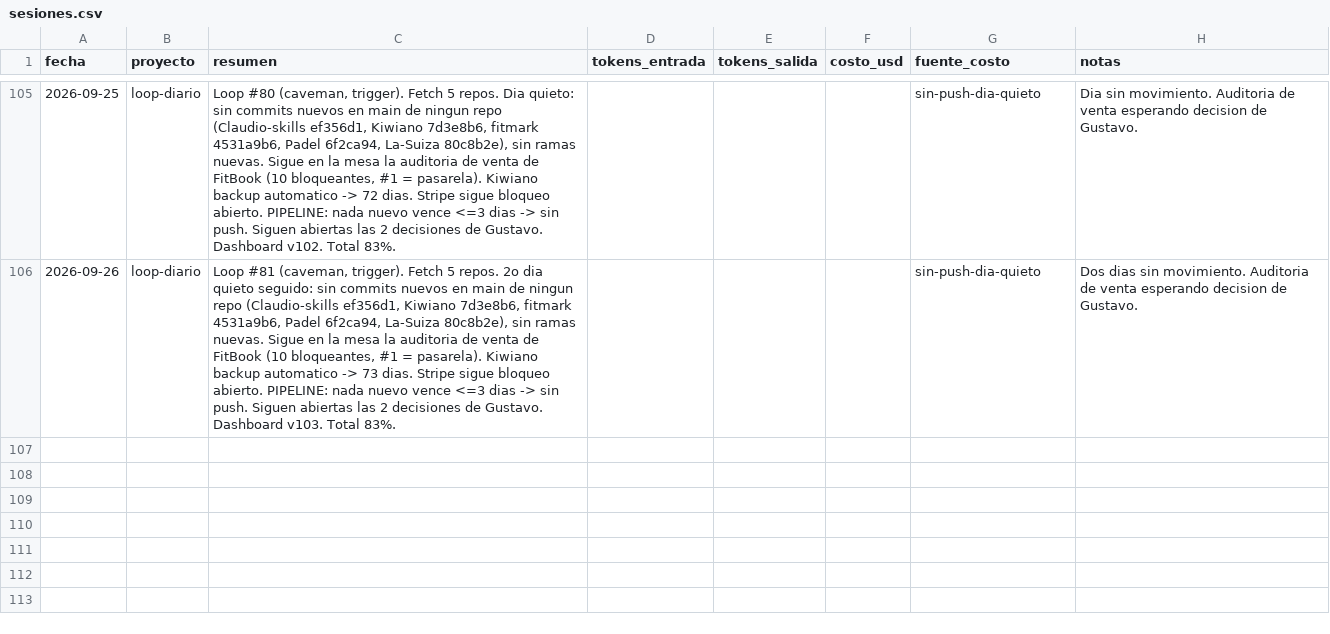
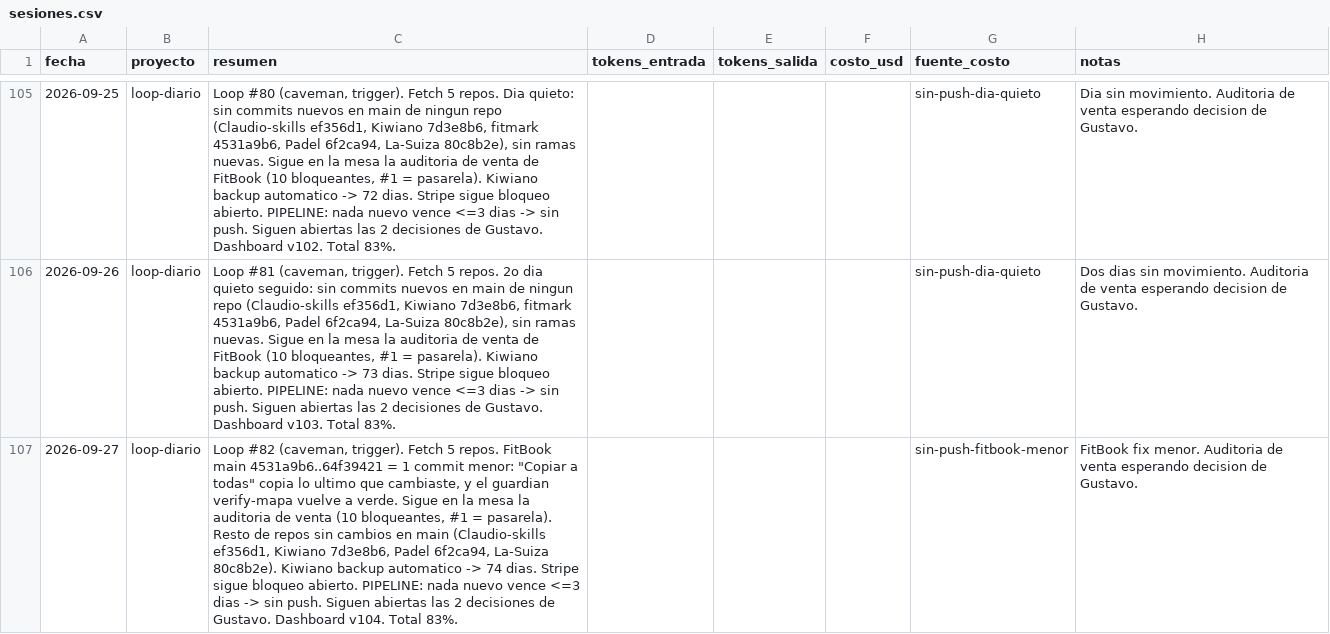
Before and after one commit to tavooooo/Claudio-skills, a CSV file: portfolio/metricas/sesiones.csv, drawn as a sheet; only a part is shown, gaps mark what is left out; the diff names each change by its address in the sheet, - before the commit and + after, or states it on an @@ line.

```diff
--- a/portfolio/metricas/sesiones.csv
+++ b/portfolio/metricas/sesiones.csv
+row 107: 2026-09-27 | loop-diario | Loop #82 (caveman, trigger). Fetch 5 repos. FitBook main 4531a9b6..64f39421 = 1 commit menor: "Copiar a todas" copia lo ultimo que cambiaste, y el guardian verify-mapa vuelve a verde. Sigue en la mesa la auditoria de venta (10 bloqueantes, #1 = pasarela). Resto de repos sin cambios en main (Claudio-skills ef356d1, Kiwiano 7d3e8b6, Padel 6f2ca94, La-Suiza 80c8b2e). Kiwiano backup automatico -> 74 dias. Stripe sigue bloqueo abierto. PIPELINE: nada nuevo vence <=3 dias -> sin push. Siguen abiertas las 2 decisiones de Gustavo. Dashboard v104. Total 83%. |  |  |  | sin-push-fitbook-menor | FitBook fix menor. Auditoria de venta esperando decision de Gustavo.
```
Also changed, not shown: 3 other files.
